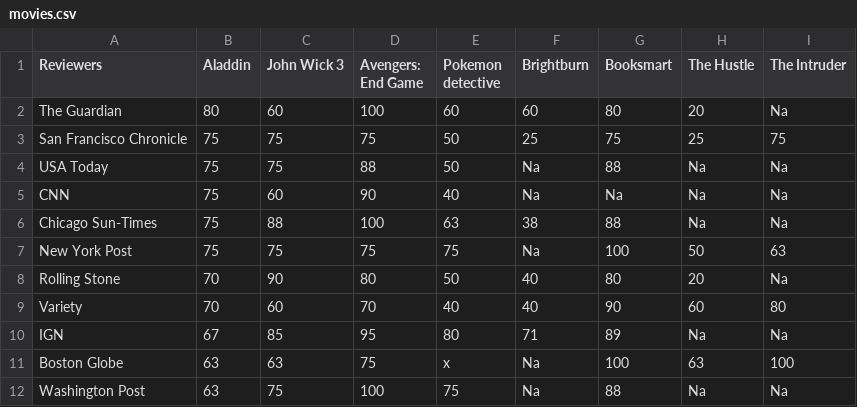
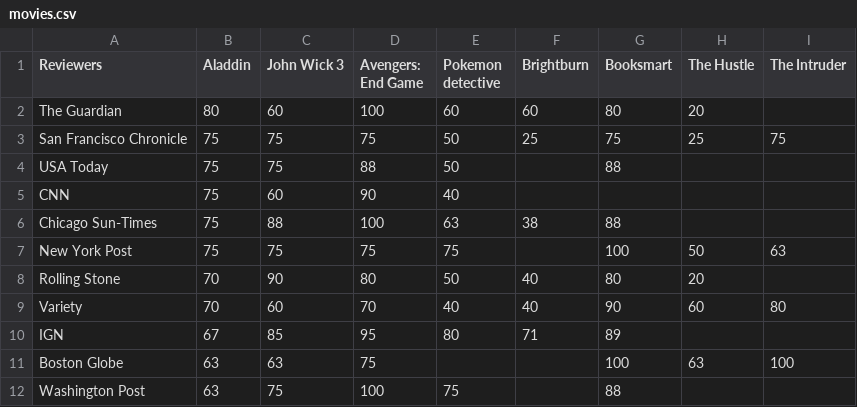
Before and after one commit to sortega7878/DATA612, a CSV file: movies.csv, drawn as a sheet.

Commit message:
putting white spaces instead of Na's manually

```diff
--- a/movies.csv
+++ b/movies.csv
@@ -1,12 +1,12 @@
 Reviewers,Aladdin,John Wick 3,Avengers: End Game,Pokemon detective,Brightburn,Booksmart,The Hustle,The Intruder
-The Guardian,80,60,100,60,60,80,20,Na
+The Guardian,80,60,100,60,60,80,20,
 San Francisco Chronicle,75,75,75,50,25,75,25,75
-USA Today,75,75,88,50,Na,88,Na,Na
-CNN,75,60,90,40,Na,Na,Na,Na
-Chicago Sun-Times,75,88,100,63,38,88,Na,Na
-New York Post,75,75,75,75,Na,100,50,63
-Rolling Stone,70,90,80,50,40,80,20,Na
+USA Today,75,75,88,50,,88,,
+CNN,75,60,90,40,,,,
+Chicago Sun-Times,75,88,100,63,38,88,,
+New York Post,75,75,75,75,,100,50,63
+Rolling Stone,70,90,80,50,40,80,20,
 Variety,70,60,70,40,40,90,60,80
-IGN,67,85,95,80,71,89,Na,Na
-Boston Globe,63,63,75,x,Na,100,63,100
-Washington Post,63,75,100,75,Na,88,Na,Na
+IGN,67,85,95,80,71,89,,
+Boston Globe,63,63,75,,,100,63,100
+Washington Post,63,75,100,75,,88,,
```
